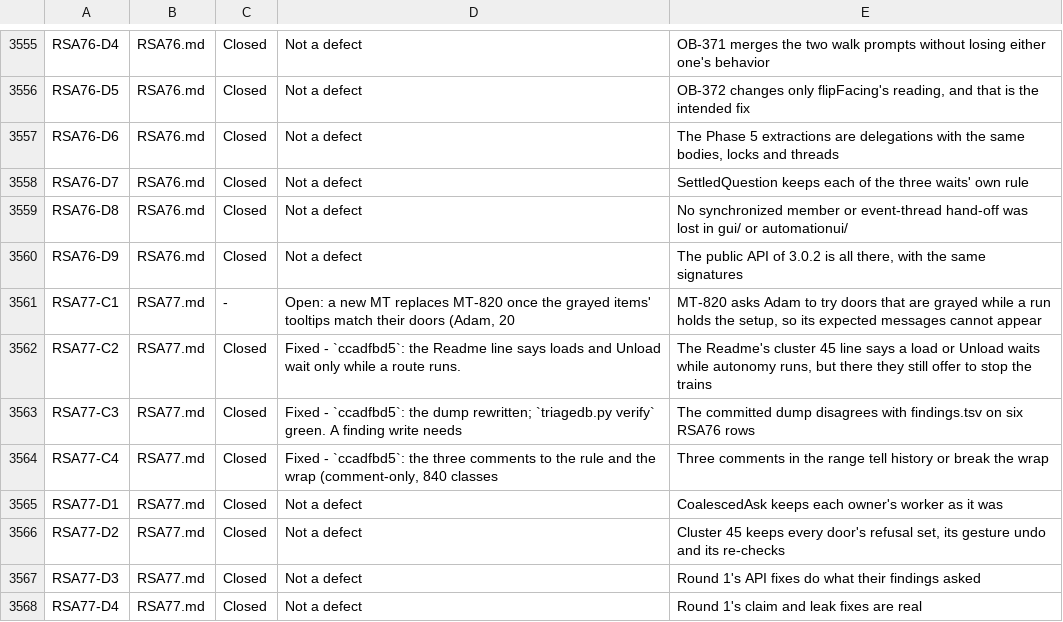
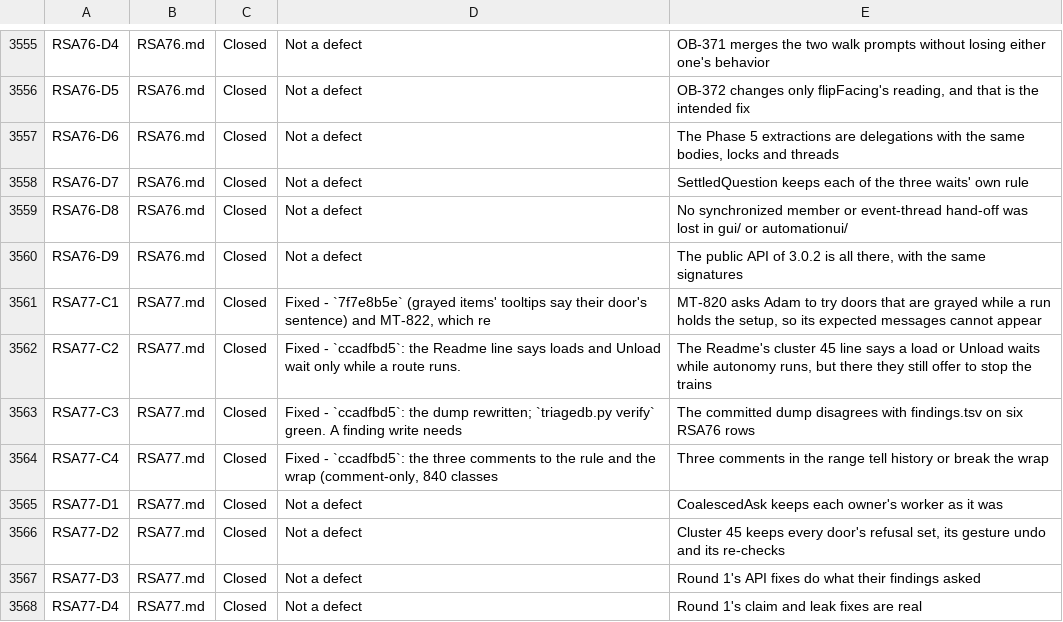
Before and after one commit to bob123456678/TrainControl, a TSV file: docs/manual-tests/findings.tsv, drawn as a sheet; only a part is shown, gaps mark what is left out.

```diff
--- a/docs/manual-tests/findings.tsv
+++ b/docs/manual-tests/findings.tsv
@@ -3560,3 +3560,3 @@ RSA76-D8	RSA76.md	Closed	Not a defect	No synchronized member or event-thread han
 RSA76-D9	RSA76.md	Closed	Not a defect	The public API of 3.0.2 is all there, with the same signatures
-RSA77-C1	RSA77.md	-	Open: a new MT replaces MT-820 once the grayed items' tooltips match their doors (Adam, 20	MT-820 asks Adam to try doors that are grayed while a run holds the setup, so its expected messages cannot appear
+RSA77-C1	RSA77.md	Closed	Fixed - `7f7e8b5e` (grayed items' tooltips say their door's sentence) and MT-822, which re	MT-820 asks Adam to try doors that are grayed while a run holds the setup, so its expected messages cannot appear
 RSA77-C2	RSA77.md	Closed	Fixed - `ccadfbd5`: the Readme line says loads and Unload wait only while a route runs.	The Readme's cluster 45 line says a load or Unload waits while autonomy runs, but there they still offer to stop the trains
```
Also changed, not shown: 5 other files.
